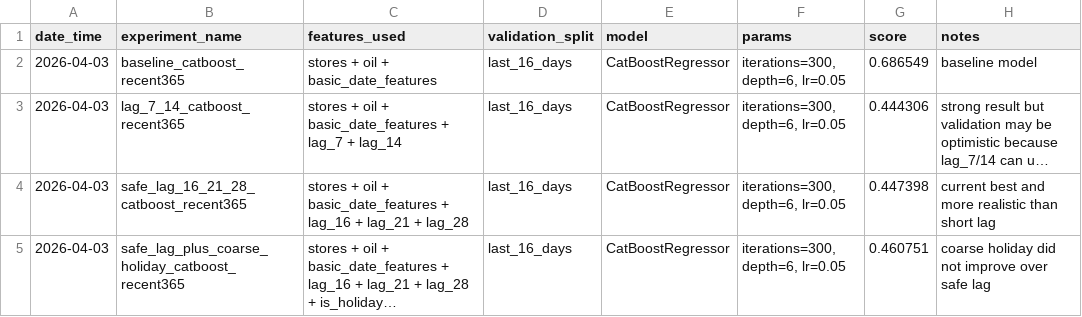
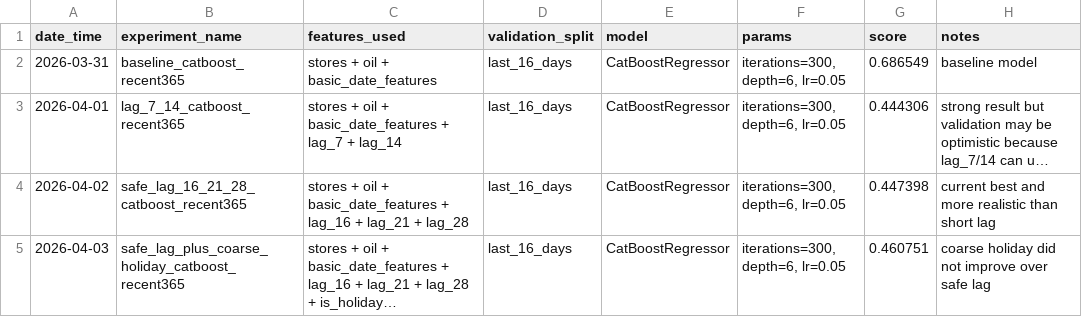
Before and after one commit to 611226-Zeng/store-sales, a CSV file: experiments.csv, drawn as a sheet; long unchanged cells end in …; the diff names each change by its address in the sheet, - before the commit and + after, or states it on an @@ line.

Commit message:
Update experiments.csv

```diff
--- a/experiments.csv
+++ b/experiments.csv
-A2 (date_time): 2026-04-03
+A2 (date_time): 2026-03-31
-A3 (date_time): 2026-04-03
+A3 (date_time): 2026-04-01
-A4 (date_time): 2026-04-03
+A4 (date_time): 2026-04-02
```
